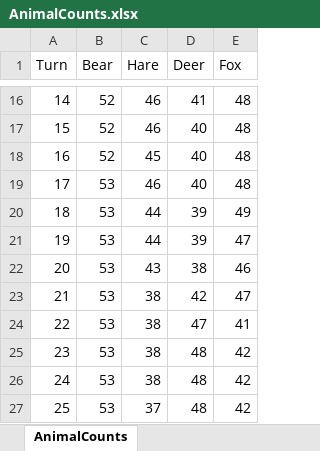
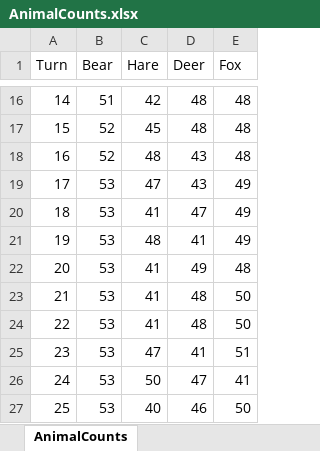
Before and after one commit to Phario/ABM_Proj_OOP, an Excel workbook: AnimalCounts.xlsx, sheet AnimalCounts, drawn as a sheet; only a part is shown, gaps mark what is left out; values as stored, in another font and other column widths than the file's, no borders; charts and pictures not drawn; the diff covers the shown part only; the diff names each change by its address in the sheet, - before the commit and + after, or states it on an @@ line.

```diff
--- a/AnimalCounts.xlsx (sheet AnimalCounts)
+++ b/AnimalCounts.xlsx (sheet AnimalCounts)
-B16 (Bear): 52
+B16 (Bear): 51
-C16 (Hare): 46
+C16 (Hare): 42
-D16 (Deer): 41
+D16 (Deer): 48
-C17 (Hare): 46
+C17 (Hare): 45
-D17 (Deer): 40
+D17 (Deer): 48
-C18 (Hare): 45
+C18 (Hare): 48
-D18:D19 (Deer): 40
+D18:D19 (Deer): 43
-C19 (Hare): 46
+C19 (Hare): 47
-E19 (Fox): 48
+E19 (Fox): 49
-C20 (Hare): 44
+C20 (Hare): 41
-D20 (Deer): 39
+D20 (Deer): 47
-C21 (Hare): 44
+C21 (Hare): 48
-D21 (Deer): 39
+D21 (Deer): 41
-E21 (Fox): 47
+E21 (Fox): 49
-C22 (Hare): 43
+C22 (Hare): 41
-D22 (Deer): 38
+D22 (Deer): 49
-E22 (Fox): 46
+E22 (Fox): 48
-C23:C24 (Hare): 38
+C23:C24 (Hare): 41
-D23 (Deer): 42
+D23 (Deer): 48
-E23 (Fox): 47
+E23 (Fox): 50
-D24 (Deer): 47
+D24 (Deer): 48
-E24 (Fox): 41
+E24 (Fox): 50
-C25 (Hare): 38
+C25 (Hare): 47
-D25 (Deer): 48
+D25 (Deer): 41
-E25 (Fox): 42
+E25 (Fox): 51
-C26 (Hare): 38
+C26 (Hare): 50
-D26 (Deer): 48
+D26 (Deer): 47
-E26 (Fox): 42
+E26 (Fox): 41
-C27 (Hare): 37
+C27 (Hare): 40
-D27 (Deer): 48
+D27 (Deer): 46
-E27 (Fox): 42
+E27 (Fox): 50
```
Also changed, not shown: 218 edited cells elsewhere in this sheet, charts or pictures, 7 other files.
